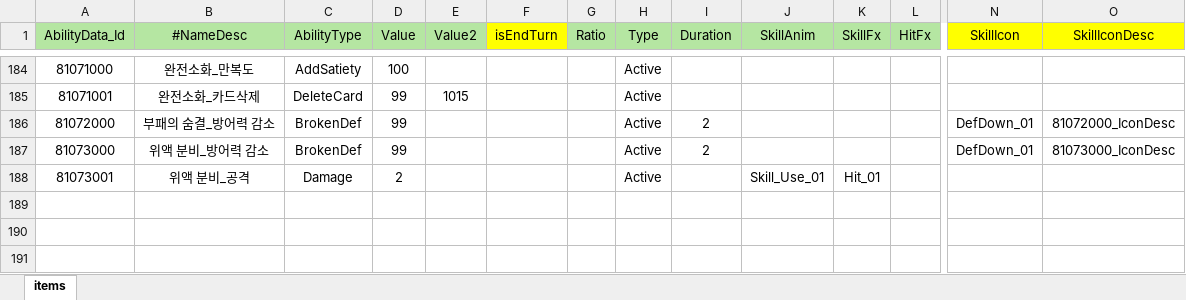
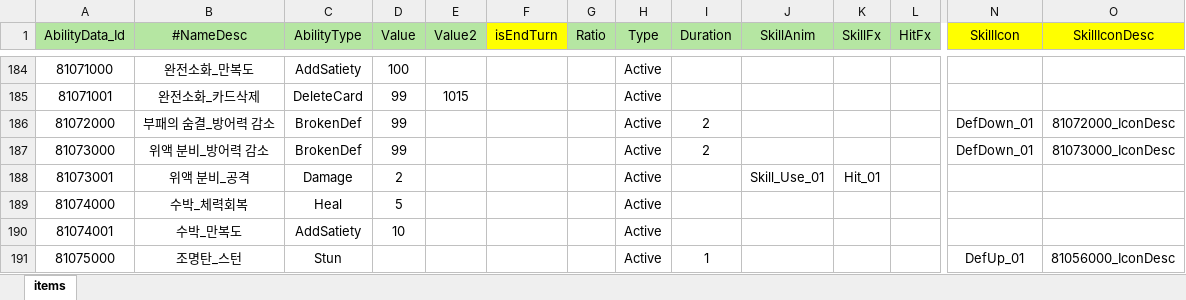
Before and after one commit to Milkbboy/repo, an Excel workbook: Assets/ERang/Excels/AbilityData.xlsx, sheet items, drawn as a sheet; only a part is shown, gaps mark what is left out; values as stored, in another font and other column widths than the file's, no borders; rows hold the shown columns only; the diff names each change by its address in the sheet, - before the commit and + after, or states it on an @@ line.

```diff
--- a/Assets/ERang/Excels/AbilityData.xlsx (sheet items)
+++ b/Assets/ERang/Excels/AbilityData.xlsx (sheet items)
+row 189: 81074000 | 수박_체력회복 | Heal | 5 |  |  |  | Active
+row 190: 81074001 | 수박_만복도 | AddSatiety | 10 |  |  |  | Active
+row 191: 81075000 | 조명탄_스턴 | Stun |  |  |  |  | Active | 1 |  |  |  | DefUp_01 | 81056000_IconDesc
```
Also changed, not shown: Assets/ERang/Excels/0_카드 컨셉 초안.xlsx, Assets/ERang/Excels/AiData.xlsx, 11 other files.
